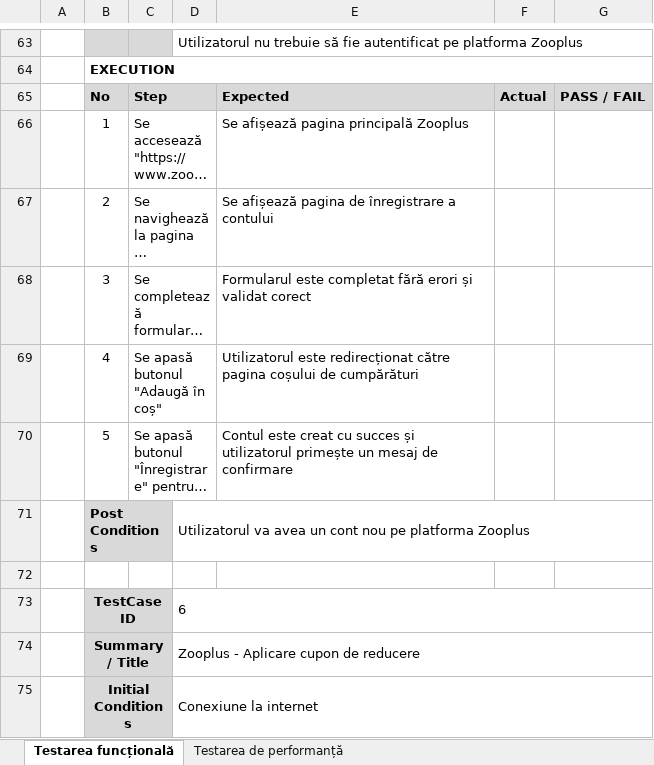
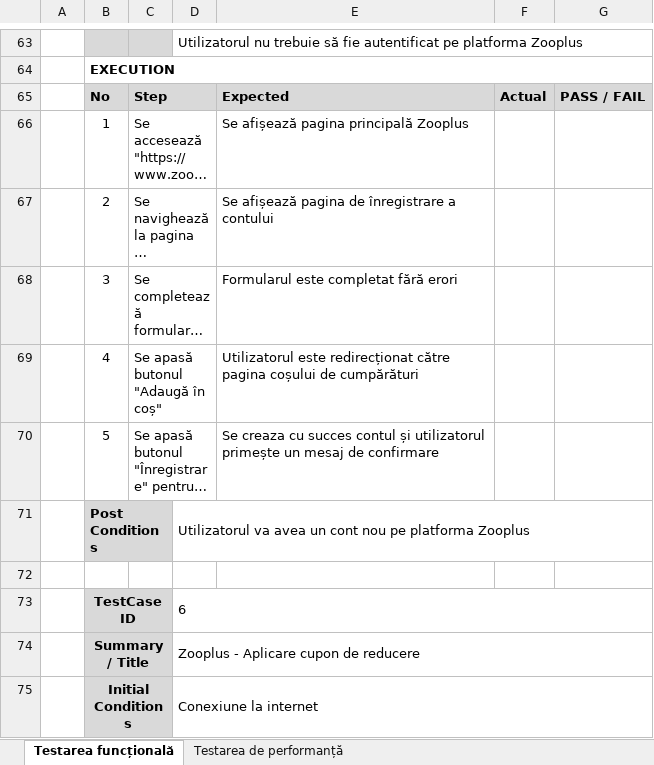
Before and after one commit to adelinamfatu/PetShopWebsiteTesting, an Excel workbook: Cazuri de testare.xlsx, sheet Testarea funcțională, drawn as a sheet; only a part is shown, gaps mark what is left out; long unchanged cells end in …; values as stored, in another font and other column widths than the file's, no borders; the diff covers the shown part only; the diff names each change by its address in the sheet, - before the commit and + after, or states it on an @@ line.

```diff
--- a/Cazuri de testare.xlsx (sheet Testarea funcțională)
+++ b/Cazuri de testare.xlsx (sheet Testarea funcțională)
-E68: Formularul este completat fără erori și validat corect
+E68: Formularul este completat fără erori
-E70: Contul este creat cu succes și utilizatorul…
+E70: Se creaza cu succes contul și utilizatorul…
```
Also changed, not shown: 12 added rows, 5 removed rows and 11 edited cells elsewhere in this sheet.
